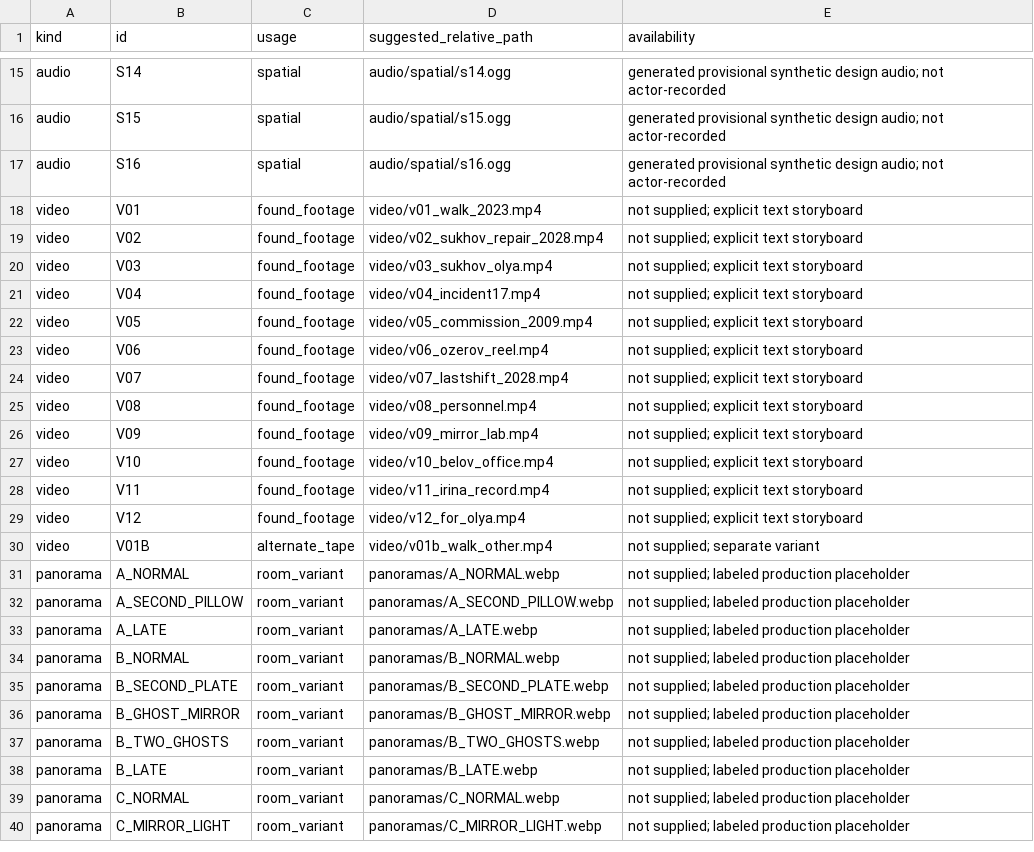
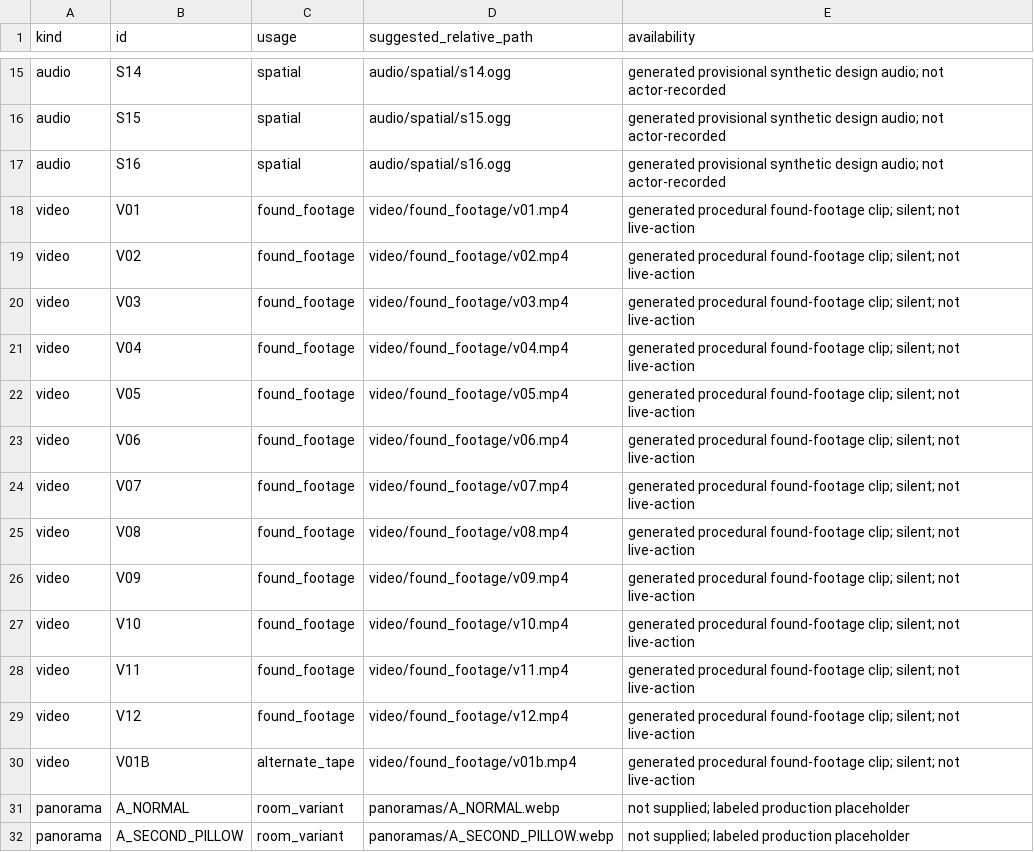
Before and after one commit to oprimeroman-art/Tihaya-Voda, a TSV file: reports/MISSING_ASSETS.tsv, drawn as a sheet; only a part is shown, gaps mark what is left out; the shorter side is filled out with more unchanged rows.

```diff
--- a/reports/MISSING_ASSETS.tsv
+++ b/reports/MISSING_ASSETS.tsv
@@ -17,15 +17,15 @@ audio	S15	spatial	audio/spatial/s15.ogg	generated provisional synthetic design a
 audio	S16	spatial	audio/spatial/s16.ogg	generated provisional synthetic design audio; not actor-recorded
-video	V01	found_footage	video/v01_walk_2023.mp4	not supplied; explicit text storyboard
-video	V02	found_footage	video/v02_sukhov_repair_2028.mp4	not supplied; explicit text storyboard
-video	V03	found_footage	video/v03_sukhov_olya.mp4	not supplied; explicit text storyboard
-video	V04	found_footage	video/v04_incident17.mp4	not supplied; explicit text storyboard
-video	V05	found_footage	video/v05_commission_2009.mp4	not supplied; explicit text storyboard
-video	V06	found_footage	video/v06_ozerov_reel.mp4	not supplied; explicit text storyboard
-video	V07	found_footage	video/v07_lastshift_2028.mp4	not supplied; explicit text storyboard
-video	V08	found_footage	video/v08_personnel.mp4	not supplied; explicit text storyboard
-video	V09	found_footage	video/v09_mirror_lab.mp4	not supplied; explicit text storyboard
-video	V10	found_footage	video/v10_belov_office.mp4	not supplied; explicit text storyboard
-video	V11	found_footage	video/v11_irina_record.mp4	not supplied; explicit text storyboard
-video	V12	found_footage	video/v12_for_olya.mp4	not supplied; explicit text storyboard
-video	V01B	alternate_tape	video/v01b_walk_other.mp4	not supplied; separate variant
+video	V01	found_footage	video/found_footage/v01.mp4	generated procedural found-footage clip; silent; not live-action
+video	V02	found_footage	video/found_footage/v02.mp4	generated procedural found-footage clip; silent; not live-action
+video	V03	found_footage	video/found_footage/v03.mp4	generated procedural found-footage clip; silent; not live-action
+video	V04	found_footage	video/found_footage/v04.mp4	generated procedural found-footage clip; silent; not live-action
+video	V05	found_footage	video/found_footage/v05.mp4	generated procedural found-footage clip; silent; not live-action
+video	V06	found_footage	video/found_footage/v06.mp4	generated procedural found-footage clip; silent; not live-action
+video	V07	found_footage	video/found_footage/v07.mp4	generated procedural found-footage clip; silent; not live-action
+video	V08	found_footage	video/found_footage/v08.mp4	generated procedural found-footage clip; silent; not live-action
+video	V09	found_footage	video/found_footage/v09.mp4	generated procedural found-footage clip; silent; not live-action
+video	V10	found_footage	video/found_footage/v10.mp4	generated procedural found-footage clip; silent; not live-action
+video	V11	found_footage	video/found_footage/v11.mp4	generated procedural found-footage clip; silent; not live-action
+video	V12	found_footage	video/found_footage/v12.mp4	generated procedural found-footage clip; silent; not live-action
+video	V01B	alternate_tape	video/found_footage/v01b.mp4	generated procedural found-footage clip; silent; not live-action
 panorama	A_NORMAL	room_variant	panoramas/A_NORMAL.webp	not supplied; labeled production placeholder
```
Also changed, not shown: studio/content/PRODUCTION/09_ASSET_SLOTS.tsv, 33 other files.
